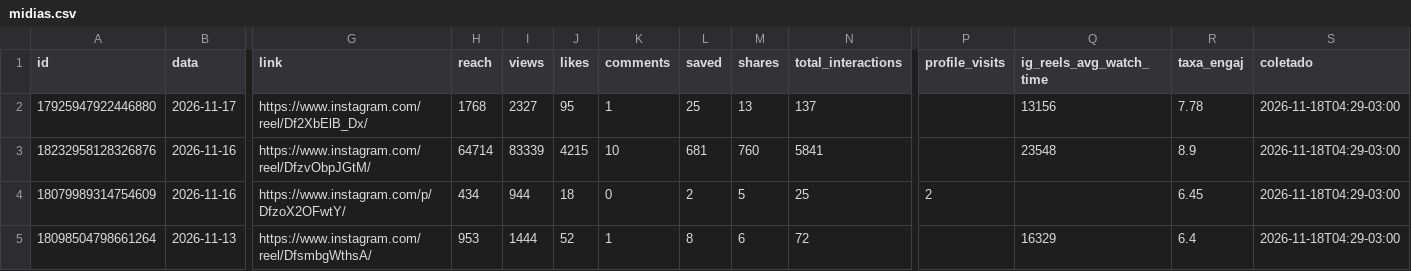
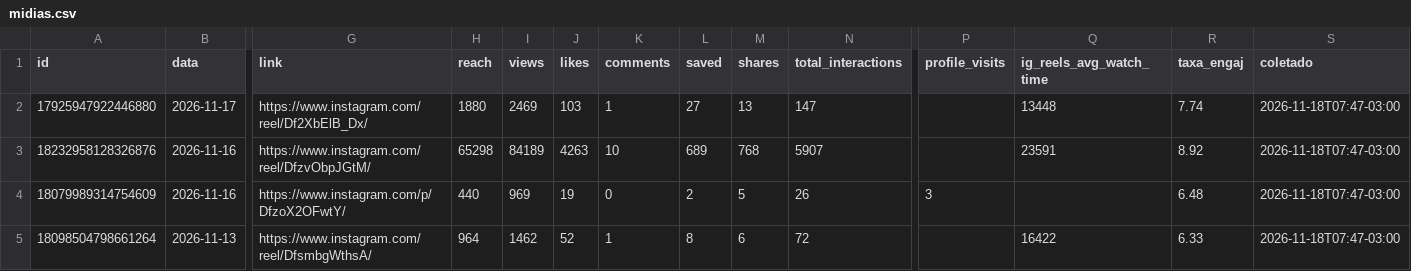
Before and after one commit to denysdmo/maa-publicador, a CSV file: metricas/midias.csv, drawn as a sheet; only a part is shown, gaps mark what is left out; the diff covers the shown part only; the diff names each change by its address in the sheet, - before the commit and + after, or states it on an @@ line.

```diff
--- a/metricas/midias.csv
+++ b/metricas/midias.csv
-H2 (reach): 1768
+H2 (reach): 1880
-I2 (views): 2327
+I2 (views): 2469
-J2 (likes): 95
+J2 (likes): 103
-L2 (saved): 25
+L2 (saved): 27
-N2 (total_interactions): 137
+N2 (total_interactions): 147
-Q2 (ig_reels_avg_watch_time): 13156
+Q2 (ig_reels_avg_watch_time): 13448
-R2 (taxa_engaj): 7.78
+R2 (taxa_engaj): 7.74
-S2:S5 (coletado): 2026-11-18T04:29-03:00
+S2:S5 (coletado): 2026-11-18T07:47-03:00
-H3 (reach): 64714
+H3 (reach): 65298
-I3 (views): 83339
+I3 (views): 84189
-J3 (likes): 4215
+J3 (likes): 4263
-L3 (saved): 681
+L3 (saved): 689
-M3 (shares): 760
+M3 (shares): 768
-N3 (total_interactions): 5841
+N3 (total_interactions): 5907
-Q3 (ig_reels_avg_watch_time): 23548
+Q3 (ig_reels_avg_watch_time): 23591
-R3 (taxa_engaj): 8.9
+R3 (taxa_engaj): 8.92
-H4 (reach): 434
+H4 (reach): 440
-I4 (views): 944
+I4 (views): 969
-J4 (likes): 18
+J4 (likes): 19
-N4 (total_interactions): 25
+N4 (total_interactions): 26
-P4 (profile_visits): 2
+P4 (profile_visits): 3
-R4 (taxa_engaj): 6.45
+R4 (taxa_engaj): 6.48
-H5 (reach): 953
+H5 (reach): 964
-I5 (views): 1444
+I5 (views): 1462
-Q5 (ig_reels_avg_watch_time): 16329
+Q5 (ig_reels_avg_watch_time): 16422
-R5 (taxa_engaj): 6.4
+R5 (taxa_engaj): 6.33
```
Also changed, not shown: 141 edited cells elsewhere in this file, metricas/conta.csv, metricas/stories.csv, 2 other files.
